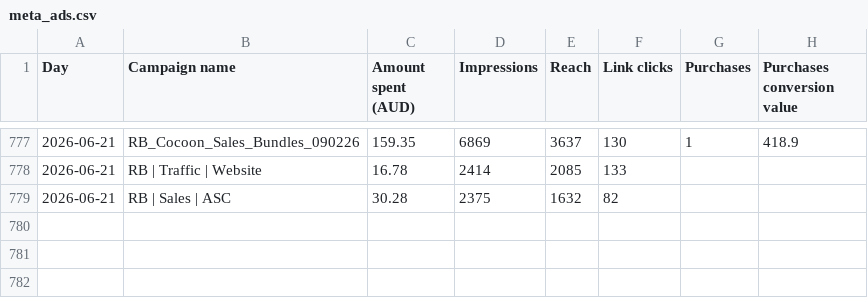
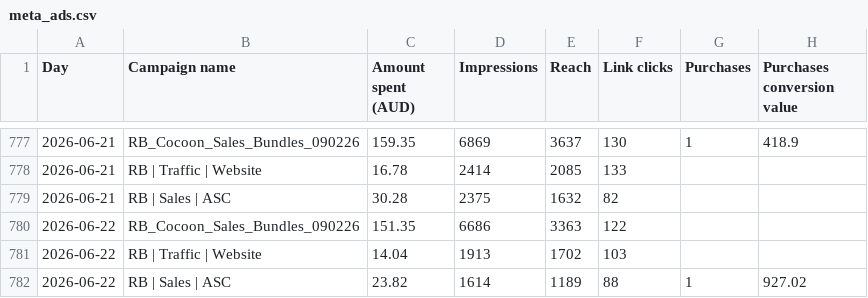
Before and after one commit to Mynkism/cocoon-dashboard, a CSV file: data/meta_ads.csv, drawn as a sheet; only a part is shown, gaps mark what is left out.

```diff
--- a/data/meta_ads.csv
+++ b/data/meta_ads.csv
@@ -787 +787,4 @@ Day,Campaign name,Amount spent (AUD),Impressions,Reach,Link clicks,Purchases,Pur
 2026-06-21,RB | Sales | ASC,30.28,2375,1632,82,,
+2026-06-22,RB_Cocoon_Sales_Bundles_090226,151.35,6686,3363,122,,
+2026-06-22,RB | Traffic | Website,14.04,1913,1702,103,,
+2026-06-22,RB | Sales | ASC,23.82,1614,1189,88,1,927.02
```
Also changed, not shown: data/google_ads.csv, data/shopify_sales.csv, 1 other file.
